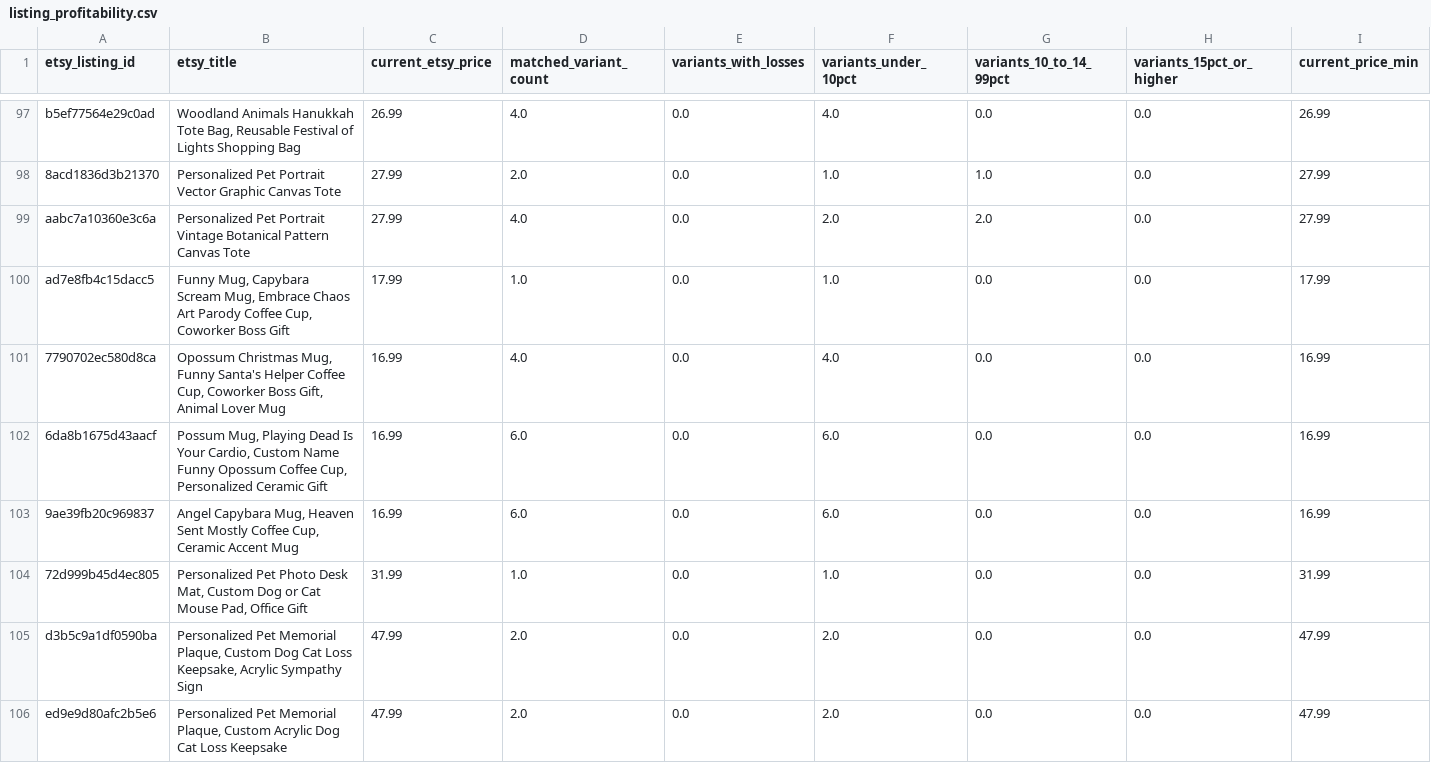
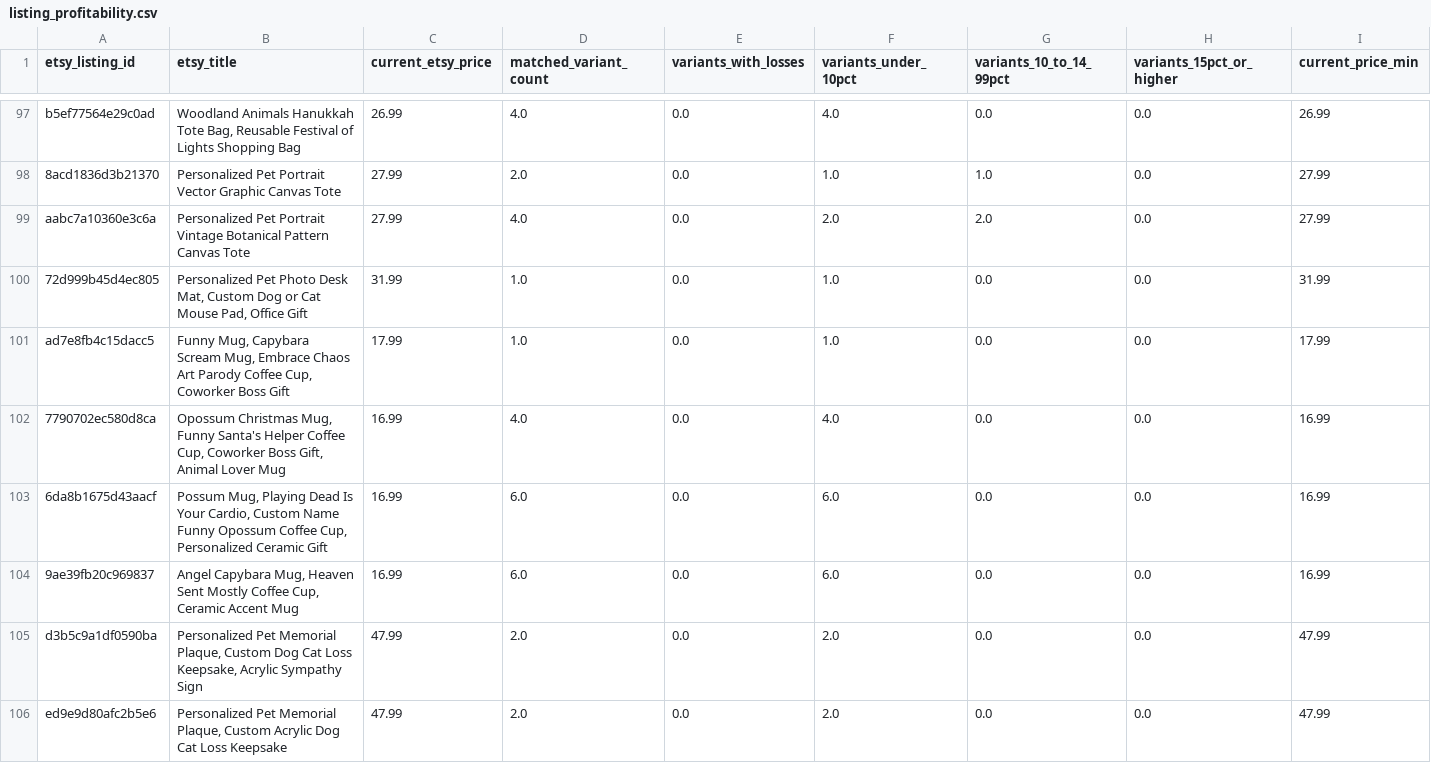
Before and after one commit to Tichu-Guru/Rob-etsy-store, a CSV file: output/listing_profitability.csv, drawn as a sheet; only a part is shown, gaps mark what is left out; removed rows and columns are numbered as before the commit, all else as after; rows hold the shown columns only; the diff names each change by its address in the sheet, - before the commit and + after, or states it on an @@ line.

```diff
--- a/output/listing_profitability.csv
+++ b/output/listing_profitability.csv
+row 100: 72d999b45d4ec805 | Personalized Pet Photo Desk Mat, Custom Dog or Cat Mouse Pad, Office Gift | 31.99 | 1.0 | 0.0 | 1.0 | 0.0 | 0.0 | 31.99
-row 104: 72d999b45d4ec805 | Personalized Pet Photo Desk Mat, Custom Dog or Cat Mouse Pad, Office Gift | 31.99 | 1.0 | 0.0 | 1.0 | 0.0 | 0.0 | 31.99
```
Also changed, not shown: output/low_profit_listings.csv, 4 other files.
